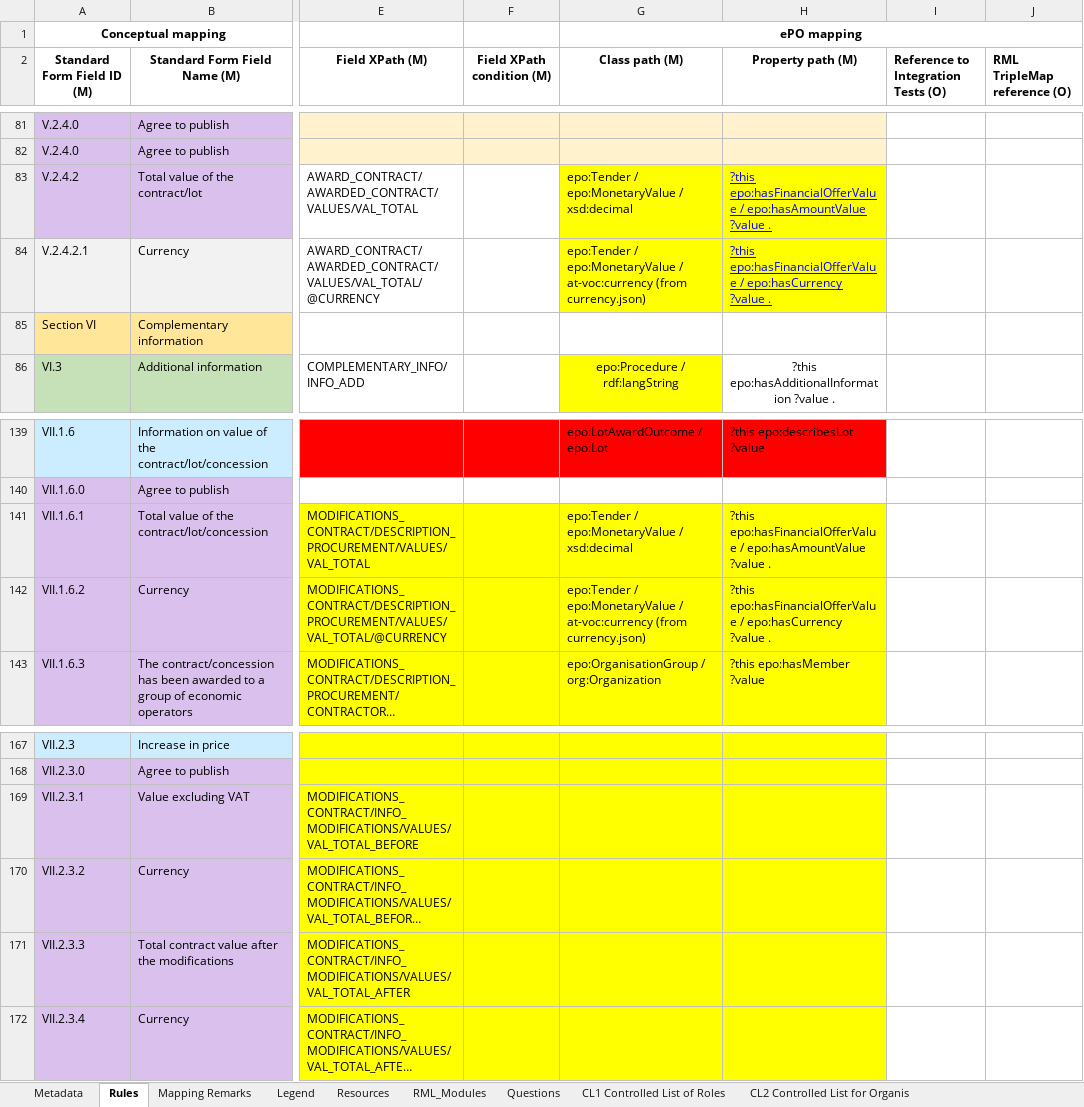
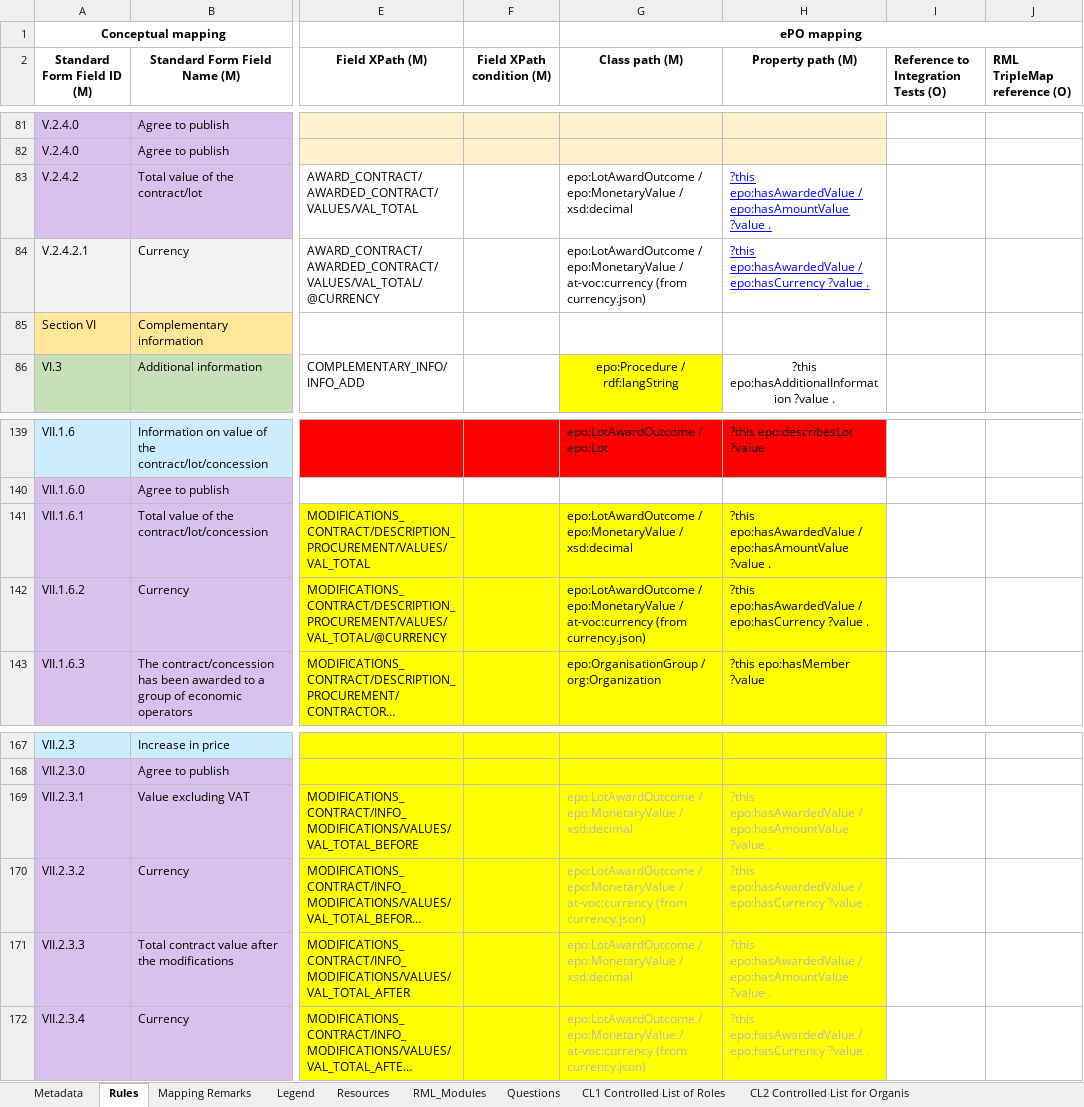
Before and after one commit to OP-TED/ted-rdf-mapping, an Excel workbook: mappings/package_F20/transformation/conceptual_mappings.xlsx, sheet Rules, drawn as a sheet; only a part is shown, gaps mark what is left out; long unchanged cells end in …; values as stored, in another font and other column widths than the file's, no borders; charts and pictures and conditional formats not drawn; the diff names each change by its address in the sheet, - before the commit and + after, or states it on an @@ line.

Commit message:
Updated conceptual and technical mapping (for all forms) to Fix #127 and #113

```diff
--- a/mappings/package_F20/transformation/conceptual_mappings.xlsx (sheet Rules)
+++ b/mappings/package_F20/transformation/conceptual_mappings.xlsx (sheet Rules)
-G83 (Class path (M)): epo:Tender / epo:MonetaryValue…
+G83 (Class path (M)): epo:LotAwardOutcome / epo:MonetaryValue…
-G83:H84 fill: #FFFF00
+G83:H84 fill: none
-H83 (Property path (M)): ?this epo:hasFinancialOfferValue / epo:hasAmountValue…
+H83 (Property path (M)): ?this epo:hasAwardedValue / epo:hasAmountValue…
-G84 (Class path (M)): epo:Tender / epo:MonetaryValue…
+G84 (Class path (M)): epo:LotAwardOutcome / epo:MonetaryValue…
-H84 (Property path (M)): ?this epo:hasFinancialOfferValue / epo:hasCurrency…
+H84 (Property path (M)): ?this epo:hasAwardedValue / epo:hasCurrency…
-G141 (Class path (M)): epo:Tender / epo:MonetaryValue…
+G141 (Class path (M)): epo:LotAwardOutcome / epo:MonetaryValue…
-H141 (Property path (M)): ?this epo:hasFinancialOfferValue / epo:hasAmountValue…
+H141 (Property path (M)): ?this epo:hasAwardedValue / epo:hasAmountValue…
-G142 (Class path (M)): epo:Tender / epo:MonetaryValue…
+G142 (Class path (M)): epo:LotAwardOutcome / epo:MonetaryValue…
-H142 (Property path (M)): ?this epo:hasFinancialOfferValue / epo:hasCurrency…
+H142 (Property path (M)): ?this epo:hasAwardedValue / epo:hasCurrency…
-G169 (Class path (M)): (empty)
+G169 (Class path (M)): epo:LotAwardOutcome / epo:MonetaryValue / xsd:decimal
-H169 (Property path (M)): (empty)
+H169 (Property path (M)): ?this epo:hasAwardedValue / epo:hasAmountValue ?value .
-G170 (Class path (M)): (empty)
+G170 (Class path (M)): epo:LotAwardOutcome / epo:MonetaryValue / at-voc:currency (from currency.json)
-H170 (Property path (M)): (empty)
+H170 (Property path (M)): ?this epo:hasAwardedValue / epo:hasCurrency ?value .
-G171 (Class path (M)): (empty)
+G171 (Class path (M)): epo:LotAwardOutcome / epo:MonetaryValue / xsd:decimal
-H171 (Property path (M)): (empty)
+H171 (Property path (M)): ?this epo:hasAwardedValue / epo:hasAmountValue ?value .
-G172 (Class path (M)): (empty)
+G172 (Class path (M)): epo:LotAwardOutcome / epo:MonetaryValue / at-voc:currency (from currency.json)
-H172 (Property path (M)): (empty)
+H172 (Property path (M)): ?this epo:hasAwardedValue / epo:hasCurrency ?value .
```
Also changed, not shown: sheet Metadata, charts or pictures, mappings/package_F03/transformation/conceptual_mappings.xlsx, mappings/package_F06/transformation/conceptual_mappings.xlsx, 12 other files.
